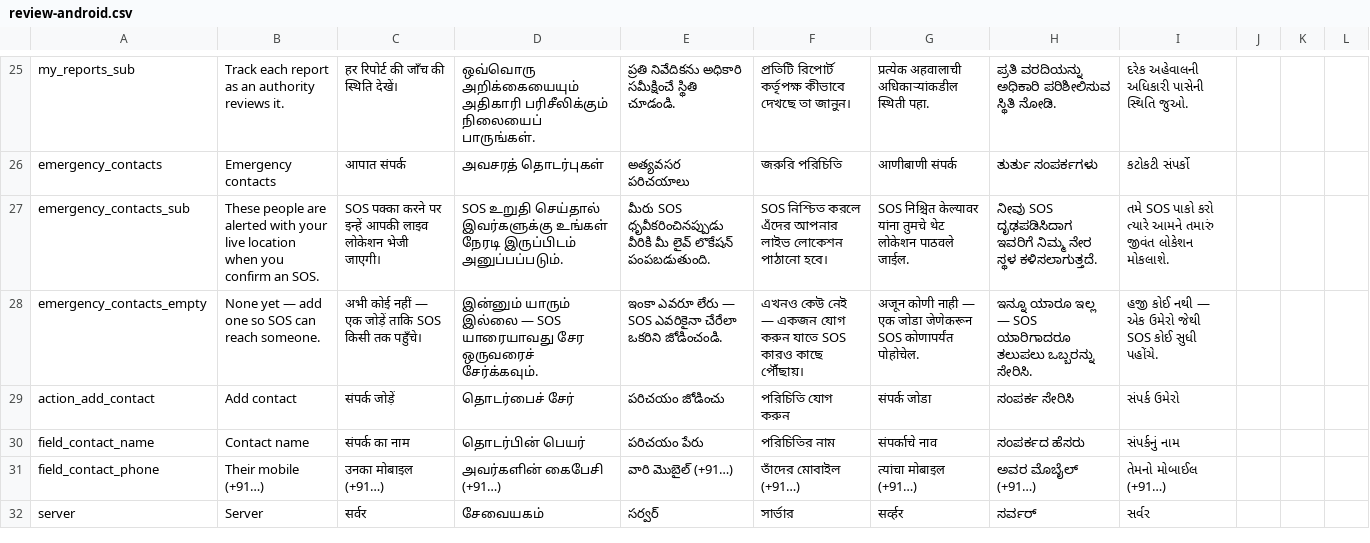
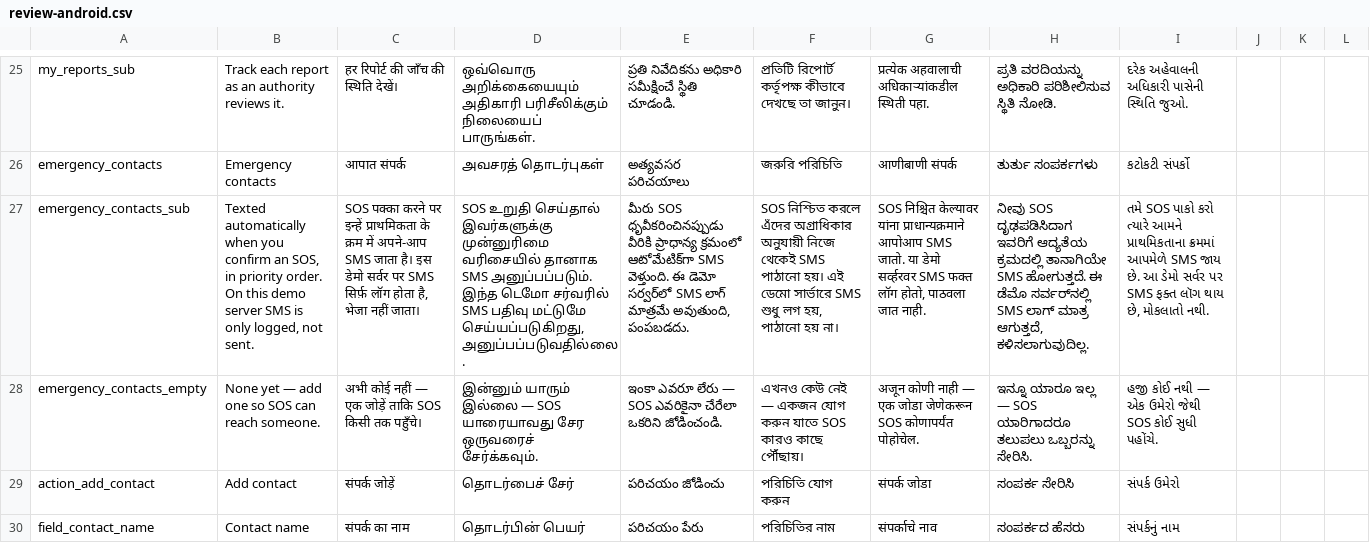
Before and after one commit to saatwik-1157/roadassist-bharat, a CSV file: docs/translations/review-android.csv, drawn as a sheet; only a part is shown, gaps mark what is left out; the shorter side is filled out with more unchanged rows; the diff names each change by its address in the sheet, - before the commit and + after, or states it on an @@ line.

```diff
--- a/docs/translations/review-android.csv
+++ b/docs/translations/review-android.csv
-B27: These people are alerted with your live location when you confirm an SOS.
+B27: Texted automatically when you confirm an SOS, in priority order. On this demo server SMS is only logged, not sent.
-C27: …पर इन्हें आपकी लाइव लोकेशन भेजी जाएगी।
+C27: …पर इन्हें प्राथमिकता के क्रम में अपने-आप SMS जाता है। इस डेमो सर्वर पर SMS सिर्फ़ लॉग होता है, भेजा नहीं जाता।
-D27: …செய்தால் இவர்களுக்கு உங்கள் நேரடி இருப்பிடம் அனுப்பப்படும்.
+D27: …செய்தால் இவர்களுக்கு முன்னுரிமை வரிசையில் தானாக SMS அனுப்பப்படும். இந்த டெமோ சர்வரில் SMS பதிவு மட்டுமே செய்யப்படுகிறது, அனுப்பப்படுவதில்லை.
-E27: …ధృవీకరించినప్పుడు వీరికి మీ లైవ్ లొకేషన్ పంపబడుతుంది.
+E27: …ధృవీకరించినప్పుడు వీరికి ప్రాధాన్య క్రమంలో ఆటోమేటిక్‌గా SMS వెళ్తుంది. ఈ డెమో సర్వర్‌లో SMS లాగ్ మాత్రమే అవుతుంది, పంపబడదు.
-F27: …করলে এঁদের আপনার লাইভ লোকেশন পাঠানো হবে।
+F27: …করলে এঁদের অগ্রাধিকার অনুযায়ী নিজে থেকেই SMS পাঠানো হয়। এই ডেমো সার্ভারে SMS শুধু লগ হয়, পাঠানো হয় না।
-G27: …केल्यावर यांना तुमचे थेट लोकेशन पाठवले जाईल.
+G27: …केल्यावर यांना प्राधान्यक्रमाने आपोआप SMS जातो. या डेमो सर्व्हरवर SMS फक्त लॉग होतो, पाठवला जात नाही.
-H27: …ದೃಢಪಡಿಸಿದಾಗ ಇವರಿಗೆ ನಿಮ್ಮ ನೇರ ಸ್ಥಳ ಕಳಿಸಲಾಗುತ್ತದೆ.
+H27: …ದೃಢಪಡಿಸಿದಾಗ ಇವರಿಗೆ ಆದ್ಯತೆಯ ಕ್ರಮದಲ್ಲಿ ತಾನಾಗಿಯೇ SMS ಹೋಗುತ್ತದೆ. ಈ ಡೆಮೊ ಸರ್ವರ್‌ನಲ್ಲಿ SMS ಲಾಗ್ ಮಾತ್ರ ಆಗುತ್ತದೆ, ಕಳಿಸಲಾಗುವುದಿಲ್ಲ.
-I27: …ત્યારે આમને તમારું જીવંત લોકેશન મોકલાશે.
+I27: …ત્યારે આમને પ્રાથમિકતાના ક્રમમાં આપમેળે SMS જાય છે. આ ડેમો સર્વર પર SMS ફક્ત લૉગ થાય છે, મોકલાતો નથી.
```
Also changed, not shown: 26 other files.
